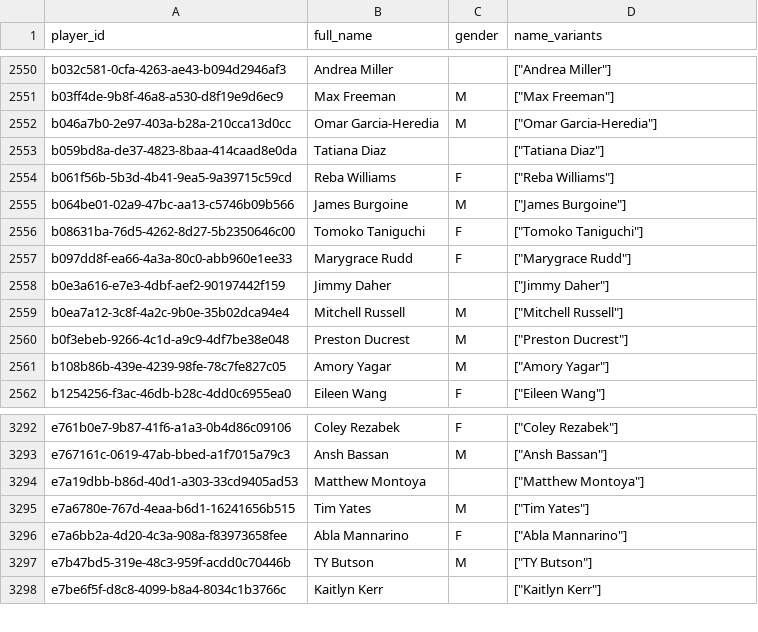
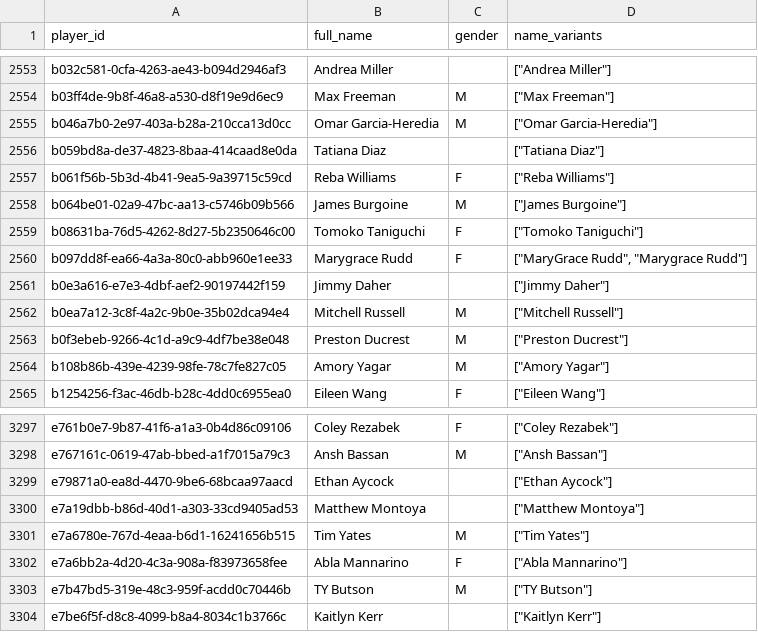
Before and after one commit to chad-murphy-data/pickleball, a CSV file: data/players.csv, drawn as a sheet; only a part is shown, gaps mark what is left out; the diff covers the shown part only.

```diff
--- a/data/players.csv
+++ b/data/players.csv
@@ -2556,3 +2559,3 @@ b064be01-02a9-47bc-aa13-c5746b09b566,James Burgoine,M,"[""James Burgoine""]"
 b08631ba-76d5-4262-8d27-5b2350646c00,Tomoko Taniguchi,F,"[""Tomoko Taniguchi""]"
-b097dd8f-ea66-4a3a-80c0-abb960e1ee33,Marygrace Rudd,F,"[""Marygrace Rudd""]"
+b097dd8f-ea66-4a3a-80c0-abb960e1ee33,Marygrace Rudd,F,"[""MaryGrace Rudd"", ""Marygrace Rudd""]"
 b0e3a616-e7e3-4dbf-aef2-90197442f159,Jimmy Daher,,"[""Jimmy Daher""]"
@@ -3293,2 +3298,3 @@ e761b0e7-9b87-41f6-a1a3-0b4d86c09106,Coley Rezabek,F,"[""Coley Rezabek""]"
 e767161c-0619-47ab-bbed-a1f7015a79c3,Ansh Bassan,M,"[""Ansh Bassan""]"
+e79871a0-ea8d-4470-9be6-68bcaa97aacd,Ethan Aycock,,"[""Ethan Aycock""]"
 e7a19dbb-b86d-40d1-a303-33cd9405ad53,Matthew Montoya,,"[""Matthew Montoya""]"
```
Also changed, not shown: 5 added rows elsewhere in this file, data/dropped.csv, 3 other files.
